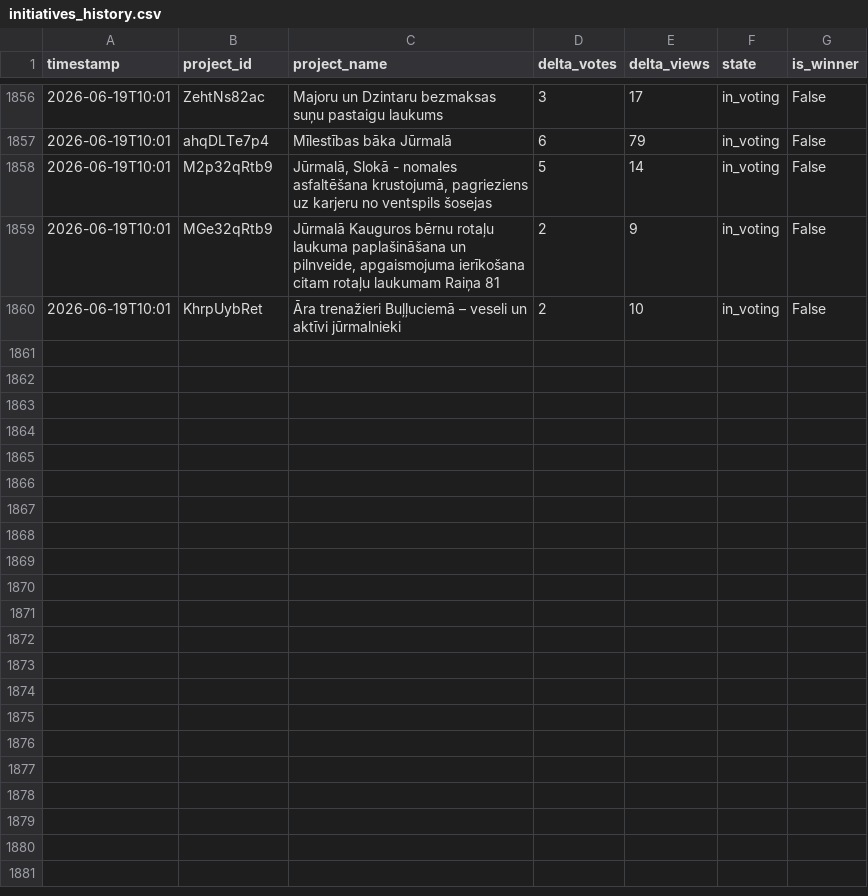
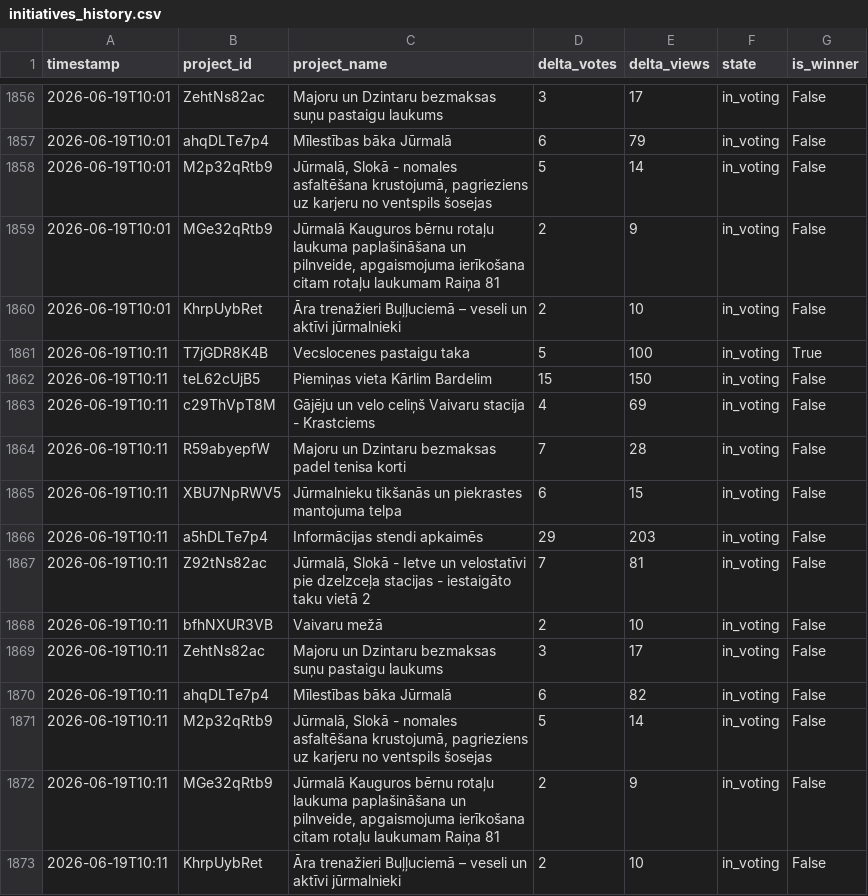
Before and after one commit to mikemaste1/jurmala-initiatives-tracker, a CSV file: data/initiatives_history.csv, drawn as a sheet; only a part is shown, gaps mark what is left out.

```diff
--- a/data/initiatives_history.csv
+++ b/data/initiatives_history.csv
@@ -1860 +1860,14 @@ timestamp,project_id,project_name,delta_votes,delta_views,state,is_winner
 2026-06-19T10:01,KhrpUybRet,Āra trenažieri Buļļuciemā – veseli un aktīvi jūrmalnieki,2,10,in_voting,False
+2026-06-19T10:11,T7jGDR8K4B,Vecslocenes pastaigu taka,5,100,in_voting,True
+2026-06-19T10:11,teL62cUjB5,Piemiņas vieta Kārlim Bardelim,15,150,in_voting,False
+2026-06-19T10:11,c29ThVpT8M,Gājēju un velo celiņš Vaivaru stacija - Krastciems,4,69,in_voting,False
+2026-06-19T10:11,R59abyepfW,Majoru un Dzintaru bezmaksas padel tenisa korti,7,28,in_voting,False
+2026-06-19T10:11,XBU7NpRWV5,Jūrmalnieku tikšanās un piekrastes mantojuma telpa,6,15,in_voting,False
+2026-06-19T10:11,a5hDLTe7p4,Informācijas stendi apkaimēs,29,203,in_voting,False
+2026-06-19T10:11,Z92tNs82ac,"Jūrmalā, Slokā - Ietve un velostatīvi pie dzelzceļa stacijas - iestaigāto taku vietā 2",7,81,in_voting,False
+2026-06-19T10:11,bfhNXUR3VB,Vaivaru mežā,2,10,in_voting,False
+2026-06-19T10:11,ZehtNs82ac,Majoru un Dzintaru bezmaksas suņu pastaigu laukums,3,17,in_voting,False
+2026-06-19T10:11,ahqDLTe7p4,Mīlestības bāka Jūrmalā,6,82,in_voting,False
+2026-06-19T10:11,M2p32qRtb9,"Jūrmalā, Slokā - nomales asfaltēšana krustojumā, pagrieziens uz karjeru no ventspils šosejas",5,14,in_voting,False
+2026-06-19T10:11,MGe32qRtb9,"Jūrmalā Kauguros bērnu rotaļu laukuma paplašināšana un pilnveide, apgaismojuma ierīkošana citam rotaļu laukumam Raiņa 81",2,9,in_voting,False
+2026-06-19T10:11,KhrpUybRet,Āra trenažieri Buļļuciemā – veseli un aktīvi jūrmalnieki,2,10,in_voting,False
```
Also changed, not shown: 4 other files.
